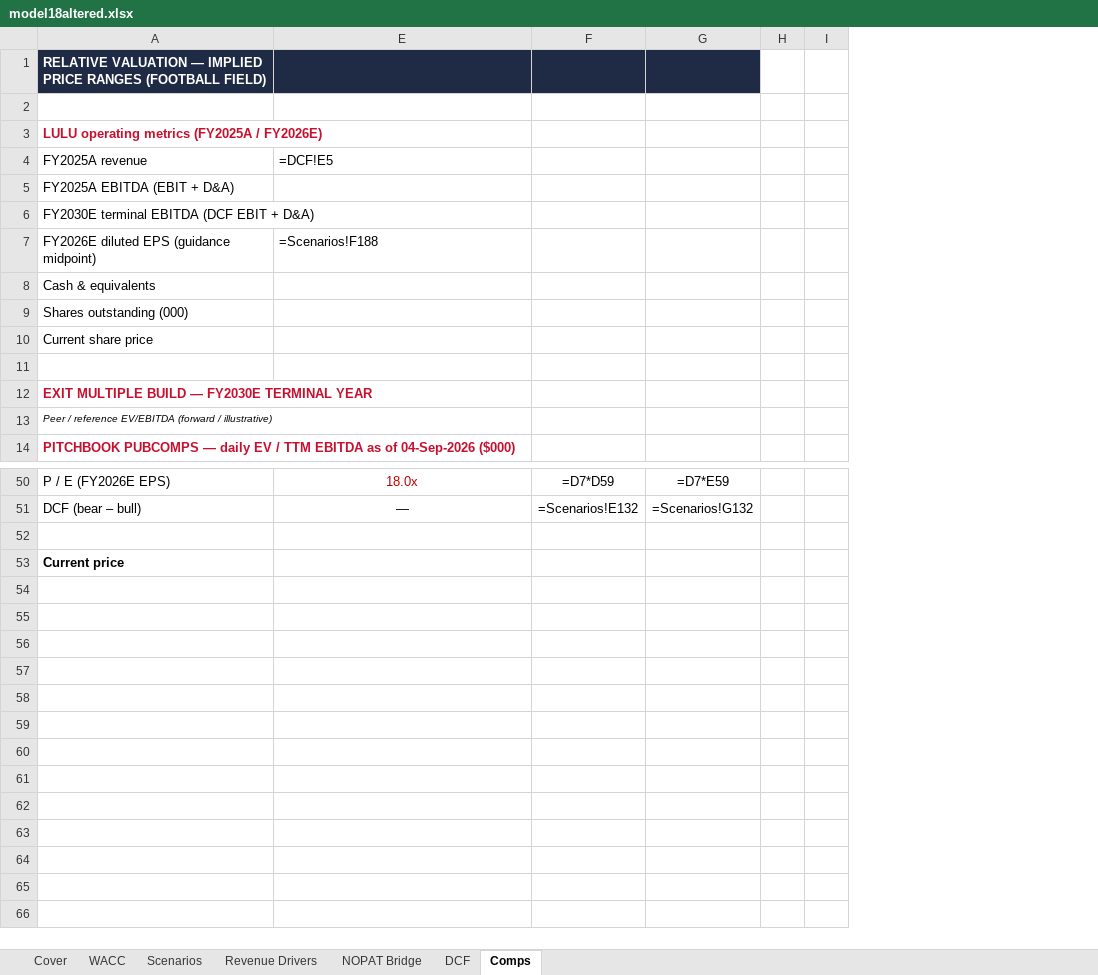
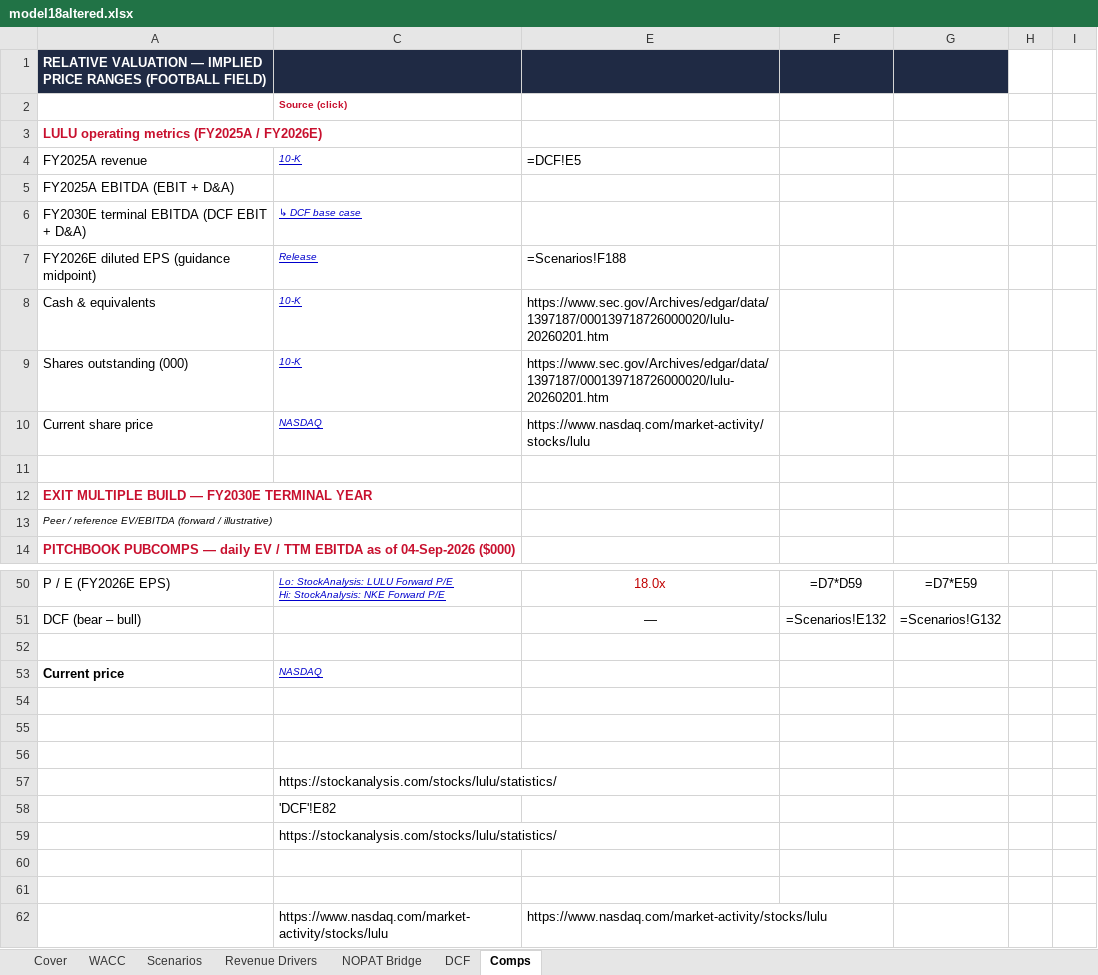
Before and after one commit to vengeanceaiUSC/RM, an Excel workbook: LULU/model18altered.xlsx, sheet Comps, drawn as a sheet; only a part is shown, gaps mark what is left out; values as stored, in another font and other column widths than the file's, no borders; formulas without a stored value are shown as written; ↵ is a line break in a cell; the diff names each change by its address in the sheet, - before the commit and + after, or states it on an @@ line.

```diff
--- a/LULU/model18altered.xlsx (sheet Comps)
+++ b/LULU/model18altered.xlsx (sheet Comps)
@@ column C unhidden, rows 2-10: Source (click) |  | 10-K |  | ↳ DCF base case | Release | 10-K | 10-K | NASDAQ; rows 50-53: Lo: StockAnalysis: LULU Forward P/E ↵ Hi: StockAnalysis: NKE Forward P/E |  |  | NASDAQ @@
-E8:E9: (empty)
+E8:E9: https://www.sec.gov/Archives/edgar/data/1397187/000139718726000020/lulu-20260201.htm
-E10: (empty)
+E10: https://www.nasdaq.com/market-activity/stocks/lulu
+row 54: (empty)
+row 55: (empty)
+row 56: (empty)
+row 57:  | https://stockanalysis.com/stocks/lulu/statistics/
+row 58:  | 'DCF'!E82
+row 59:  | https://stockanalysis.com/stocks/lulu/statistics/
+row 60: (empty)
+row 61: (empty)
+row 62:  | https://www.nasdaq.com/market-activity/stocks/lulu | https://www.nasdaq.com/market-activity/stocks/lulu
```
Also changed, not shown: sheet DCF, sheet WACC, sheet NOPAT Bridge, sheet Revenue Drivers, sheet Scenarios, hidden cells, LULU/model18_humanized (1).xlsx, LULU/model18_humanized.xlsx, 6 other files.
